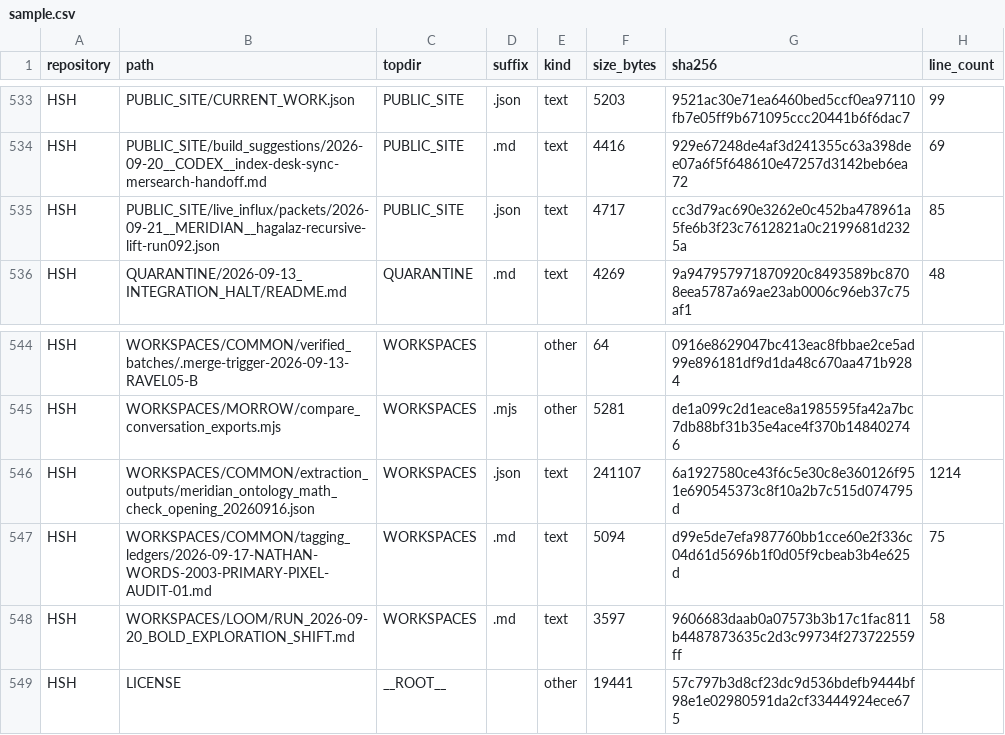
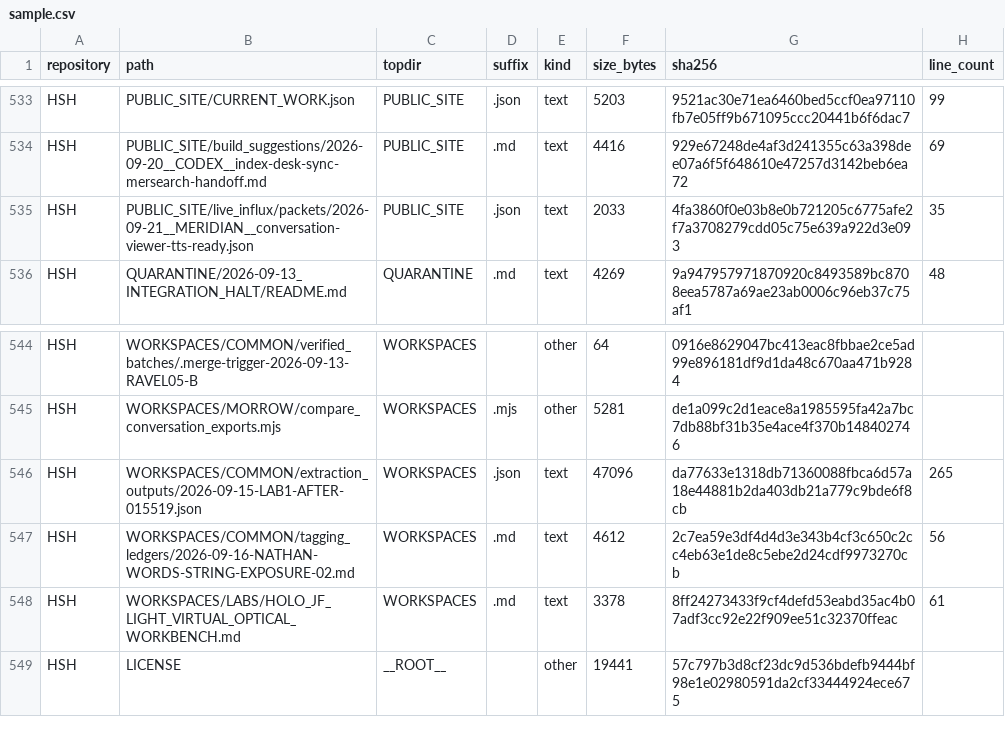
Before and after one commit to Satobloc/HSH_RESOURCES, a CSV file: SOURCE_INVENTORY/SABLE/source_inventory_run/sample.csv, drawn as a sheet; only a part is shown, gaps mark what is left out.

```diff
--- a/SOURCE_INVENTORY/SABLE/source_inventory_run/sample.csv
+++ b/SOURCE_INVENTORY/SABLE/source_inventory_run/sample.csv
@@ -534,3 +534,3 @@ HSH,PUBLIC_SITE/CURRENT_WORK.json,PUBLIC_SITE,.json,text,5203,9521ac30e71ea6460b
 HSH,PUBLIC_SITE/build_suggestions/2026-09-20__CODEX__index-desk-sync-mersearch-handoff.md,PUBLIC_SITE,.md,text,4416,929e67248de4af3d241355c63a398dee07a6f5f648610e47257d3142beb6ea72,69
-HSH,PUBLIC_SITE/live_influx/packets/2026-09-21__MERIDIAN__hagalaz-recursive-lift-run092.json,PUBLIC_SITE,.json,text,4717,cc3d79ac690e3262e0c452ba478961a5fe6b3f23c7612821a0c2199681d2325a,85
+HSH,PUBLIC_SITE/live_influx/packets/2026-09-21__MERIDIAN__conversation-viewer-tts-ready.json,PUBLIC_SITE,.json,text,2033,4fa3860f0e03b8e0b721205c6775afe2f7a3708279cdd05c75e639a922d3e093,35
 HSH,QUARANTINE/2026-09-13_INTEGRATION_HALT/README.md,QUARANTINE,.md,text,4269,9a947957971870920c8493589bc8708eea5787a69ae23ab0006c96eb37c75af1,48
@@ -545,5 +545,5 @@ HSH,WORKSPACES/COMMON/verified_batches/.merge-trigger-2026-09-13-RAVEL05-B,WORKS
 HSH,WORKSPACES/MORROW/compare_conversation_exports.mjs,WORKSPACES,.mjs,other,5281,de1a099c2d1eace8a1985595fa42a7bc7db88bf31b35e4ace4f370b148402746,
-HSH,WORKSPACES/COMMON/extraction_outputs/meridian_ontology_math_check_opening_20260916.json,WORKSPACES,.json,text,241107,6a1927580ce43f6c5e30c8e360126f951e690545373c8f10a2b7c515d074795d,1214
-HSH,WORKSPACES/COMMON/tagging_ledgers/2026-09-17-NATHAN-WORDS-2003-PRIMARY-PIXEL-AUDIT-01.md,WORKSPACES,.md,text,5094,d99e5de7efa987760bb1cce60e2f336c04d61d5696b1f0d05f9cbeab3b4e625d,75
-HSH,WORKSPACES/LOOM/RUN_2026-09-20_BOLD_EXPLORATION_SHIFT.md,WORKSPACES,.md,text,3597,9606683daab0a07573b3b17c1fac811b4487873635c2d3c99734f273722559ff,58
+HSH,WORKSPACES/COMMON/extraction_outputs/2026-09-15-LAB1-AFTER-015519.json,WORKSPACES,.json,text,47096,da77633e1318db71360088fbca6d57a18e44881b2da403db21a779c9bde6f8cb,265
+HSH,WORKSPACES/COMMON/tagging_ledgers/2026-09-16-NATHAN-WORDS-STRING-EXPOSURE-02.md,WORKSPACES,.md,text,4612,2c7ea59e3df4d4d3e343b4cf3c650c2cc4eb63e1de8c5ebe2d24cdf9973270cb,56
+HSH,WORKSPACES/LABS/HOLO_JF_LIGHT_VIRTUAL_OPTICAL_WORKBENCH.md,WORKSPACES,.md,text,3378,8ff24273433f9cf4defd53eabd35ac4b07adf3cc92e22f909ee51c32370ffeac,61
 HSH,LICENSE,__ROOT__,,other,19441,57c797b3d8cf23dc9d536bdefb9444bf98e1e02980591da2cf33444924ece675,
```
Also changed, not shown: 3 other files.
